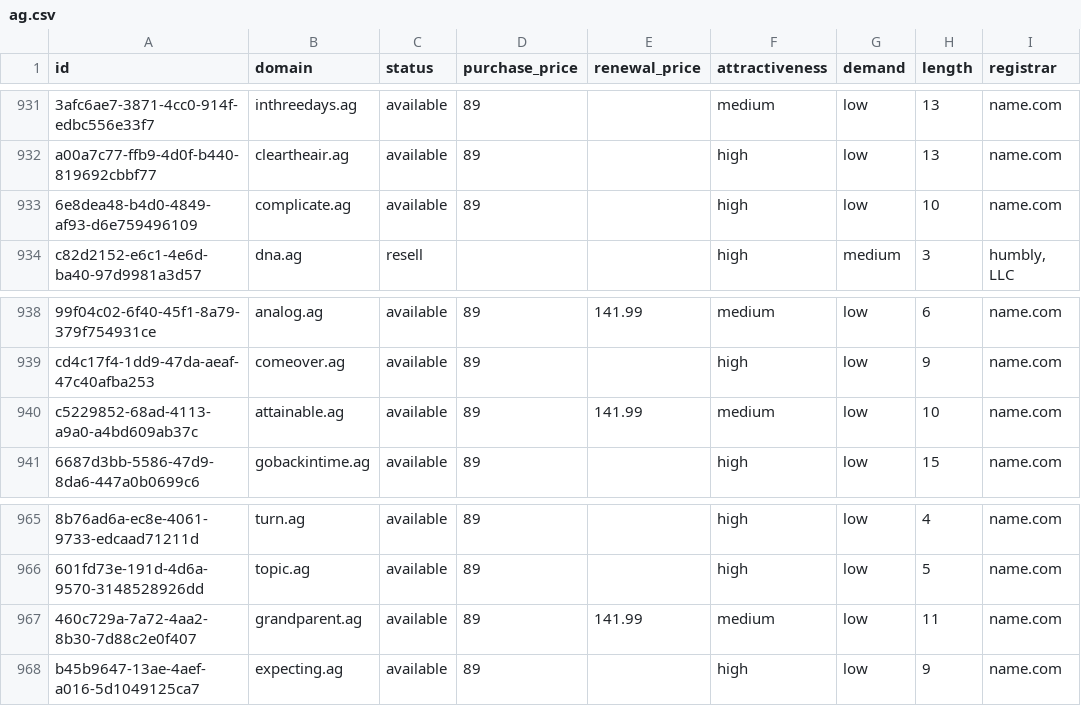
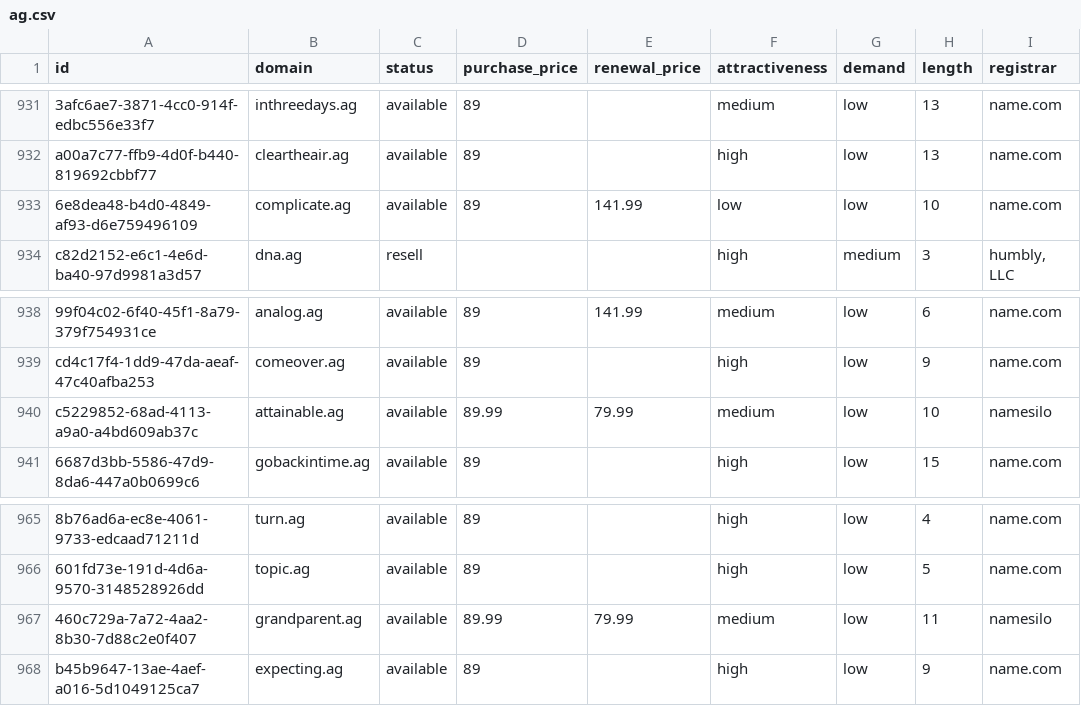
Before and after one commit to UniqueDomains/ag-oneword-domains, a CSV file: ag.csv, drawn as a sheet; only a part is shown, gaps mark what is left out; the diff covers the shown part only; the diff names each change by its address in the sheet, - before the commit and + after, or states it on an @@ line.

```diff
--- a/ag.csv
+++ b/ag.csv
-E933 (renewal_price): (empty)
+E933 (renewal_price): 141.99
-F933 (attractiveness): high
+F933 (attractiveness): low
-D940 (purchase_price): 89
+D940 (purchase_price): 89.99
-E940 (renewal_price): 141.99
+E940 (renewal_price): 79.99
-I940 (registrar): name.com
+I940 (registrar): namesilo
-D967 (purchase_price): 89
+D967 (purchase_price): 89.99
-E967 (renewal_price): 141.99
+E967 (renewal_price): 79.99
-I967 (registrar): name.com
+I967 (registrar): namesilo
```
Also changed, not shown: 19 edited cells elsewhere in this file, 4 other files.
